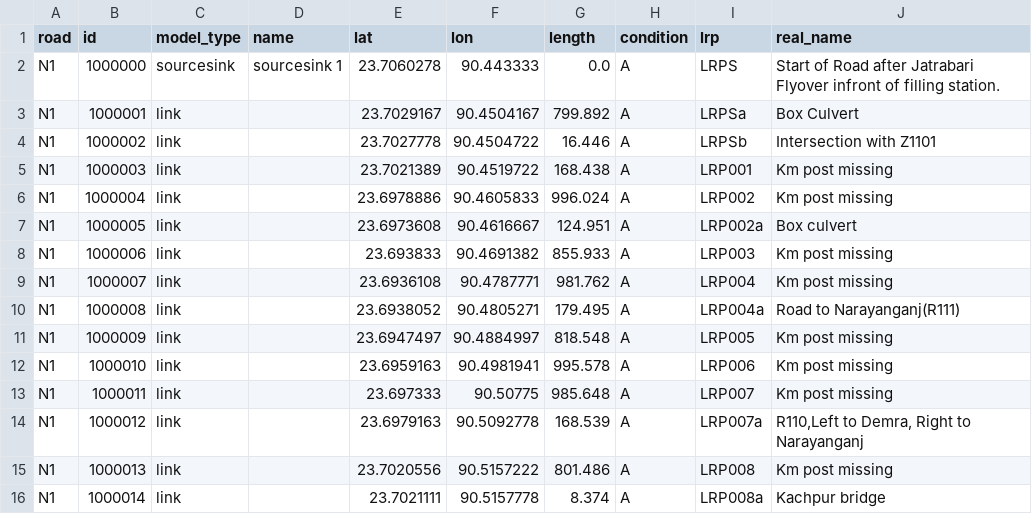
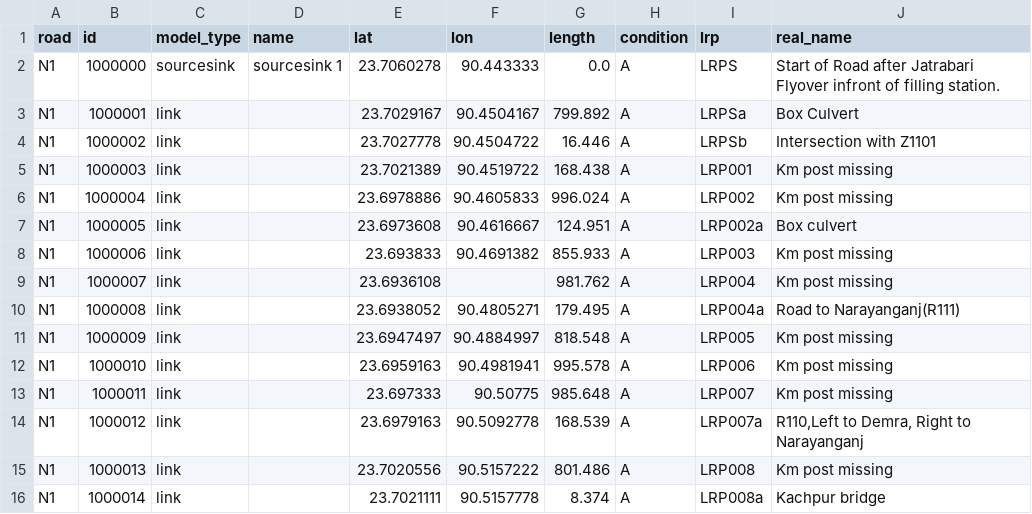
Before and after one commit to YoranB/Advanced_Simulation_Bangladesh, a CSV file: Bangladesh_03_NetworkModelGeneration_Yoran/data_processed/A3_network_roads.csv, drawn as a sheet; only a part is shown.

Commit message:
create roads

```diff
--- a/Bangladesh_03_NetworkModelGeneration_Yoran/data_processed/A3_network_roads.csv
+++ b/Bangladesh_03_NetworkModelGeneration_Yoran/data_processed/A3_network_roads.csv
@@ -8,3 +8,3 @@ N1,1000005,link,,23.6973608,90.4616667,124.951,A,LRP002a,Box culvert
 N1,1000006,link,,23.693833,90.4691382,855.933,A,LRP003,Km post missing
-N1,1000007,link,,23.6936108,90.4787771,981.762,A,LRP004,Km post missing
+N1,1000007,link,,23.6936108,"",981.762,A,LRP004,Km post missing
 N1,1000008,link,,23.6938052,90.4805271,179.495,A,LRP004a,Road to Narayanganj(R111)
```
